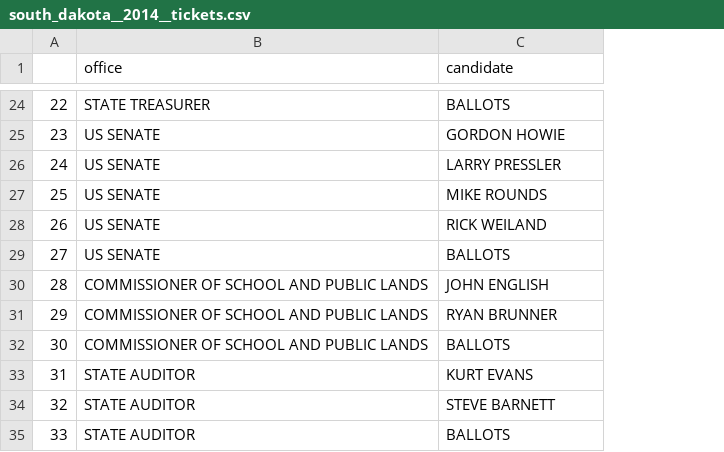
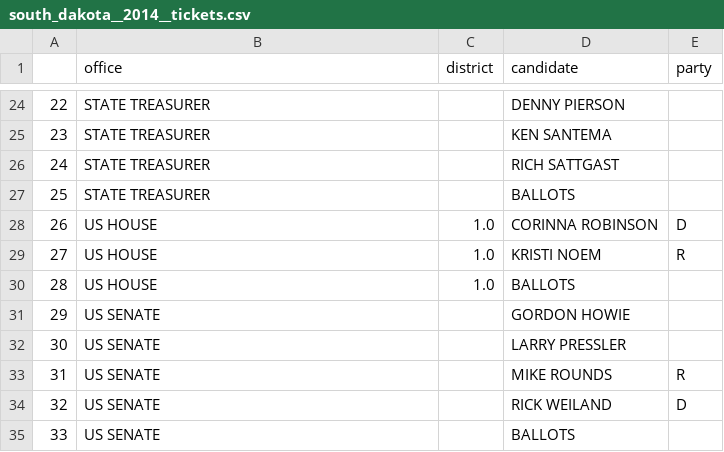
Before and after one commit to openelections/openelections-data-sd, a CSV file: 2014/south_dakota__2014__tickets.csv, drawn as a sheet; only a part is shown, gaps mark what is left out; addresses are those after the commit; the diff covers the shown part only; the diff names each change by its address in the sheet, - before the commit and + after, or states it on an @@ line.

```diff
--- a/2014/south_dakota__2014__tickets.csv
+++ b/2014/south_dakota__2014__tickets.csv
+column C (district), rows 28-30: all 1.0
+column E (party), rows 28-34: D | R |  |  |  | R | D
-D24 (candidate): BALLOTS
+D24 (candidate): DENNY PIERSON
-B25:B27 (office): US SENATE
+B25:B27 (office): STATE TREASURER
-D25 (candidate): GORDON HOWIE
+D25 (candidate): KEN SANTEMA
-D26 (candidate): LARRY PRESSLER
+D26 (candidate): RICH SATTGAST
-D27 (candidate): MIKE ROUNDS
+D27 (candidate): BALLOTS
-B28:B29 (office): US SENATE
+B28:B29 (office): US HOUSE
-D28 (candidate): RICK WEILAND
+D28 (candidate): CORINNA ROBINSON
-D29 (candidate): BALLOTS
+D29 (candidate): KRISTI NOEM
-B30 (office): COMMISSIONER OF SCHOOL AND PUBLIC LANDS
+B30 (office): US HOUSE
-D30 (candidate): JOHN ENGLISH
+D30 (candidate): BALLOTS
-B31:B32 (office): COMMISSIONER OF SCHOOL AND PUBLIC LANDS
+B31:B32 (office): US SENATE
-D31 (candidate): RYAN BRUNNER
+D31 (candidate): GORDON HOWIE
-D32 (candidate): BALLOTS
+D32 (candidate): LARRY PRESSLER
-B33:B35 (office): STATE AUDITOR
+B33:B35 (office): US SENATE
-D33 (candidate): KURT EVANS
+D33 (candidate): MIKE ROUNDS
-D34 (candidate): STEVE BARNETT
+D34 (candidate): RICK WEILAND
```
Also changed, not shown: 40 edited cells elsewhere in this file, 2016/south_dakota__2016__ticket__changes.csv, 2016/south_dakota__2016__tickets.csv, 3 other files.
